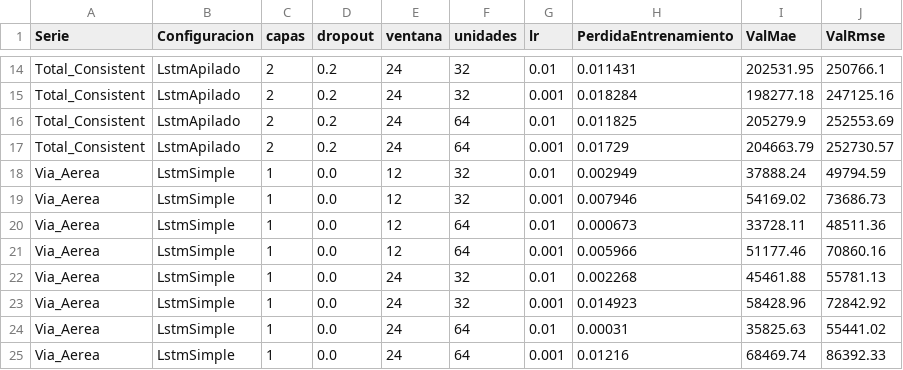
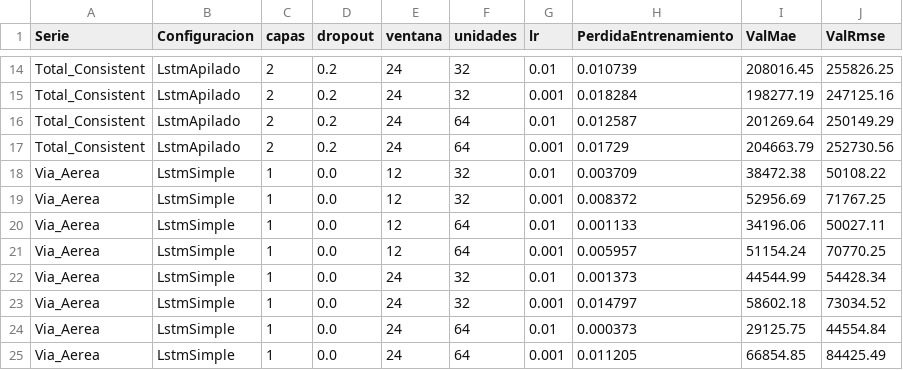
Before and after one commit to Javier-Espana/Lab2-DS, a CSV file: results/TuneoLstm.csv, drawn as a sheet; only a part is shown, gaps mark what is left out; the diff covers the shown part only; the diff names each change by its address in the sheet, - before the commit and + after, or states it on an @@ line.

```diff
--- a/results/TuneoLstm.csv
+++ b/results/TuneoLstm.csv
-H14 (PerdidaEntrenamiento): 0.011431
+H14 (PerdidaEntrenamiento): 0.010739
-I14 (ValMae): 202531.95
+I14 (ValMae): 208016.45
-J14 (ValRmse): 250766.1
+J14 (ValRmse): 255826.25
-I15 (ValMae): 198277.18
+I15 (ValMae): 198277.19
-H16 (PerdidaEntrenamiento): 0.011825
+H16 (PerdidaEntrenamiento): 0.012587
-I16 (ValMae): 205279.9
+I16 (ValMae): 201269.64
-J16 (ValRmse): 252553.69
+J16 (ValRmse): 250149.29
-J17 (ValRmse): 252730.57
+J17 (ValRmse): 252730.56
-H18 (PerdidaEntrenamiento): 0.002949
+H18 (PerdidaEntrenamiento): 0.003709
-I18 (ValMae): 37888.24
+I18 (ValMae): 38472.38
-J18 (ValRmse): 49794.59
+J18 (ValRmse): 50108.22
-H19 (PerdidaEntrenamiento): 0.007946
+H19 (PerdidaEntrenamiento): 0.008372
-I19 (ValMae): 54169.02
+I19 (ValMae): 52956.69
-J19 (ValRmse): 73686.73
+J19 (ValRmse): 71767.25
-H20 (PerdidaEntrenamiento): 0.000673
+H20 (PerdidaEntrenamiento): 0.001133
-I20 (ValMae): 33728.11
+I20 (ValMae): 34196.06
-J20 (ValRmse): 48511.36
+J20 (ValRmse): 50027.11
-H21 (PerdidaEntrenamiento): 0.005966
+H21 (PerdidaEntrenamiento): 0.005957
-I21 (ValMae): 51177.46
+I21 (ValMae): 51154.24
-J21 (ValRmse): 70860.16
+J21 (ValRmse): 70770.25
-H22 (PerdidaEntrenamiento): 0.002268
+H22 (PerdidaEntrenamiento): 0.001373
-I22 (ValMae): 45461.88
+I22 (ValMae): 44544.99
-J22 (ValRmse): 55781.13
+J22 (ValRmse): 54428.34
-H23 (PerdidaEntrenamiento): 0.014923
+H23 (PerdidaEntrenamiento): 0.014797
-I23 (ValMae): 58428.96
+I23 (ValMae): 58602.18
-J23 (ValRmse): 72842.92
+J23 (ValRmse): 73034.52
-H24 (PerdidaEntrenamiento): 0.00031
+H24 (PerdidaEntrenamiento): 0.000373
-I24 (ValMae): 35825.63
+I24 (ValMae): 29125.75
-J24 (ValRmse): 55441.02
+J24 (ValRmse): 44554.84
-H25 (PerdidaEntrenamiento): 0.01216
+H25 (PerdidaEntrenamiento): 0.011205
-I25 (ValMae): 68469.74
+I25 (ValMae): 66854.85
-J25 (ValRmse): 86392.33
+J25 (ValRmse): 84425.49
```
Also changed, not shown: 55 edited cells elsewhere in this file, results/MejoresLstm.csv, 6 other files.
